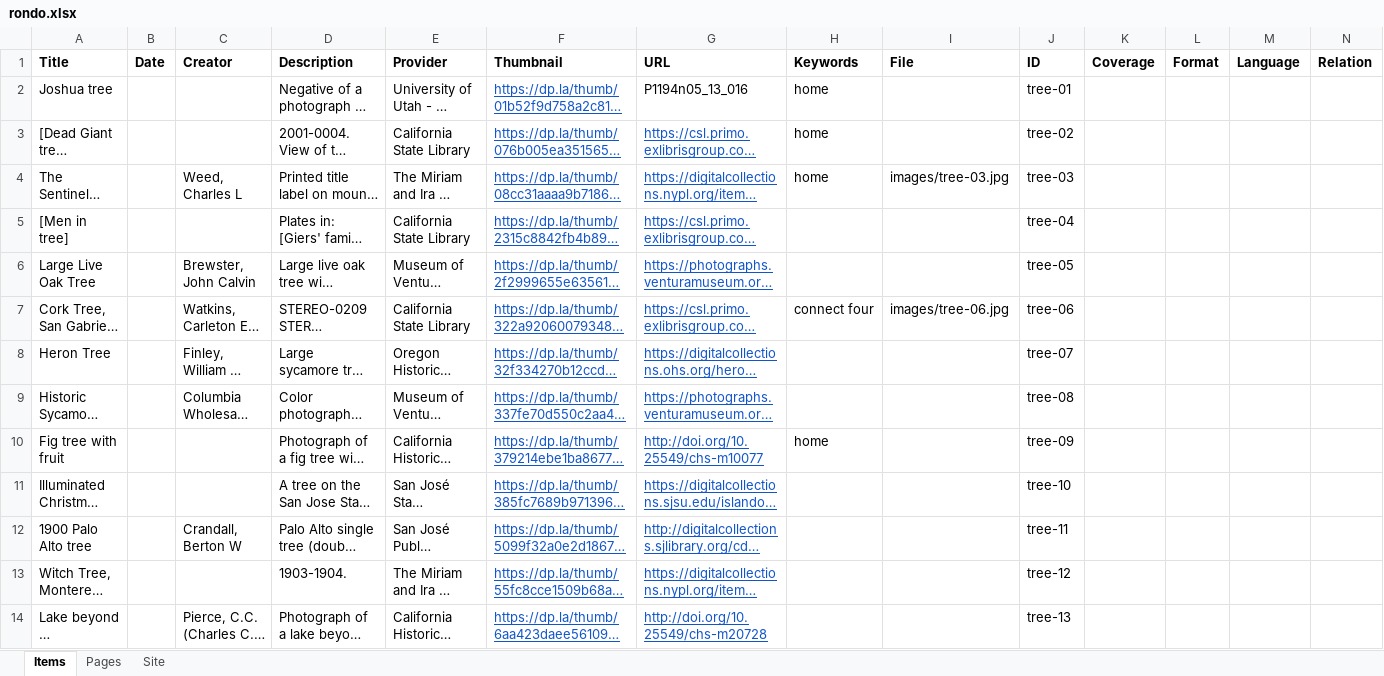
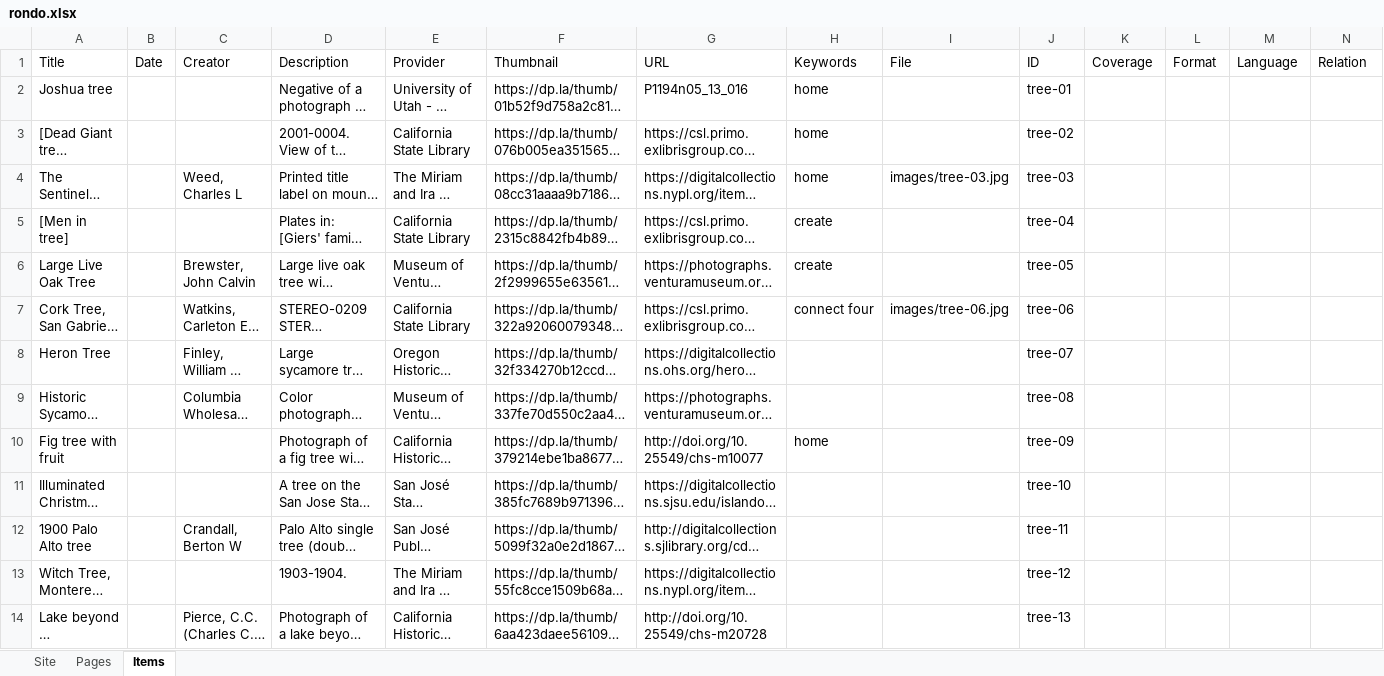
Before and after one commit to yashwanth008/tes3, an Excel workbook: rondo.xlsx, sheet Items, drawn as a sheet; only a part is shown; long unchanged cells end in …; values as stored, in another font and other column widths than the file's, no borders; the diff covers the shown part only; the diff names each change by its address in the sheet, - before the commit and + after, or states it on an @@ line.

Commit message:
Edit exhibit content (Site and others)

```diff
--- a/rondo.xlsx (sheet Items)
+++ b/rondo.xlsx (sheet Items)
@@ sheet tab order changed: Site | Pages | Items @@
-A1:N1 bold: on
+A1:N1 bold: off
@@ F2 underline: on → off, text colour: #1155CC → black @@
@@ F3:G14 underline: on → off, text colour: #1155CC → black @@
-H5:H6: (empty)
+H5:H6: create
```
Also changed, not shown: cell formats elsewhere in this sheet, sheet Pages, sheet Site.
